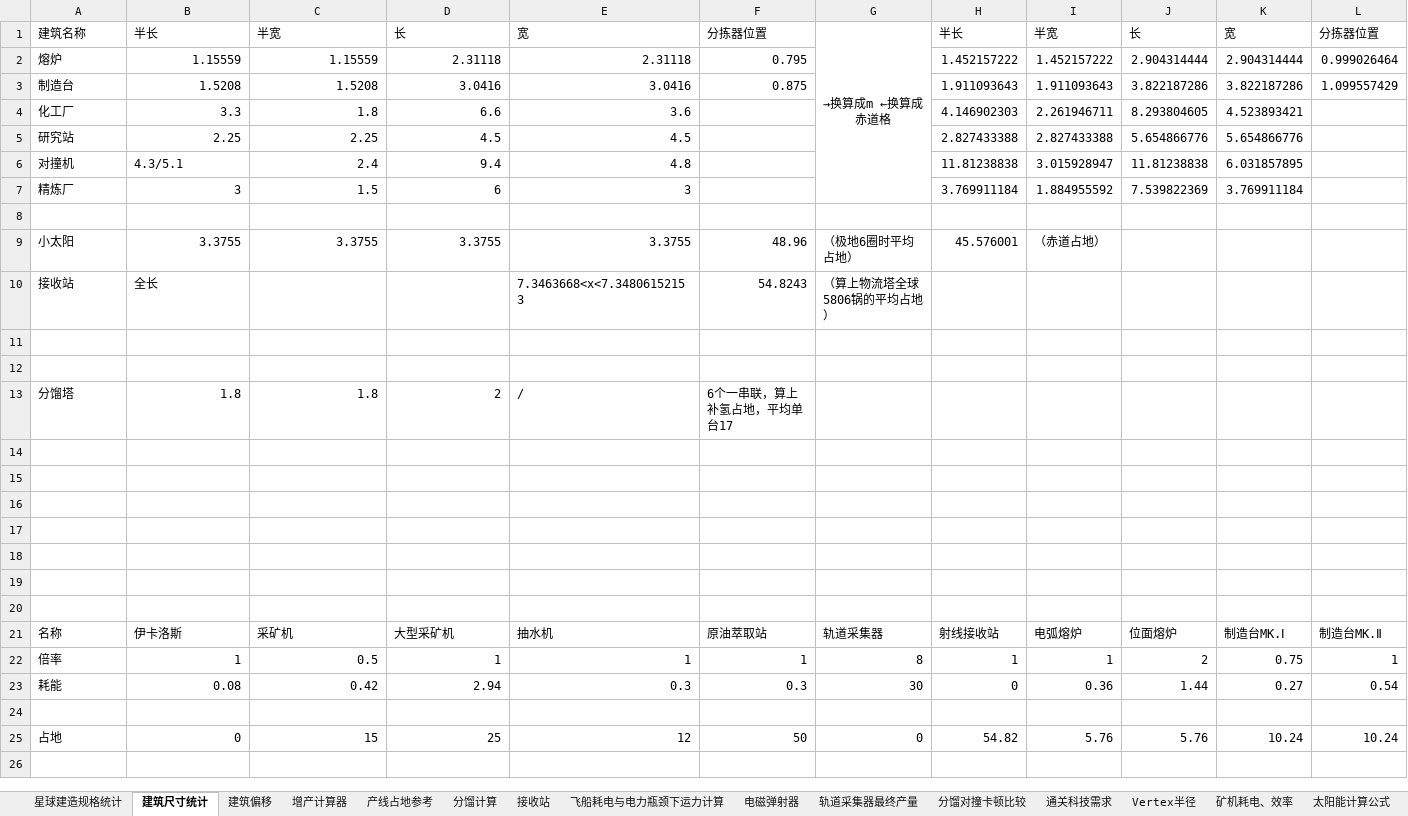
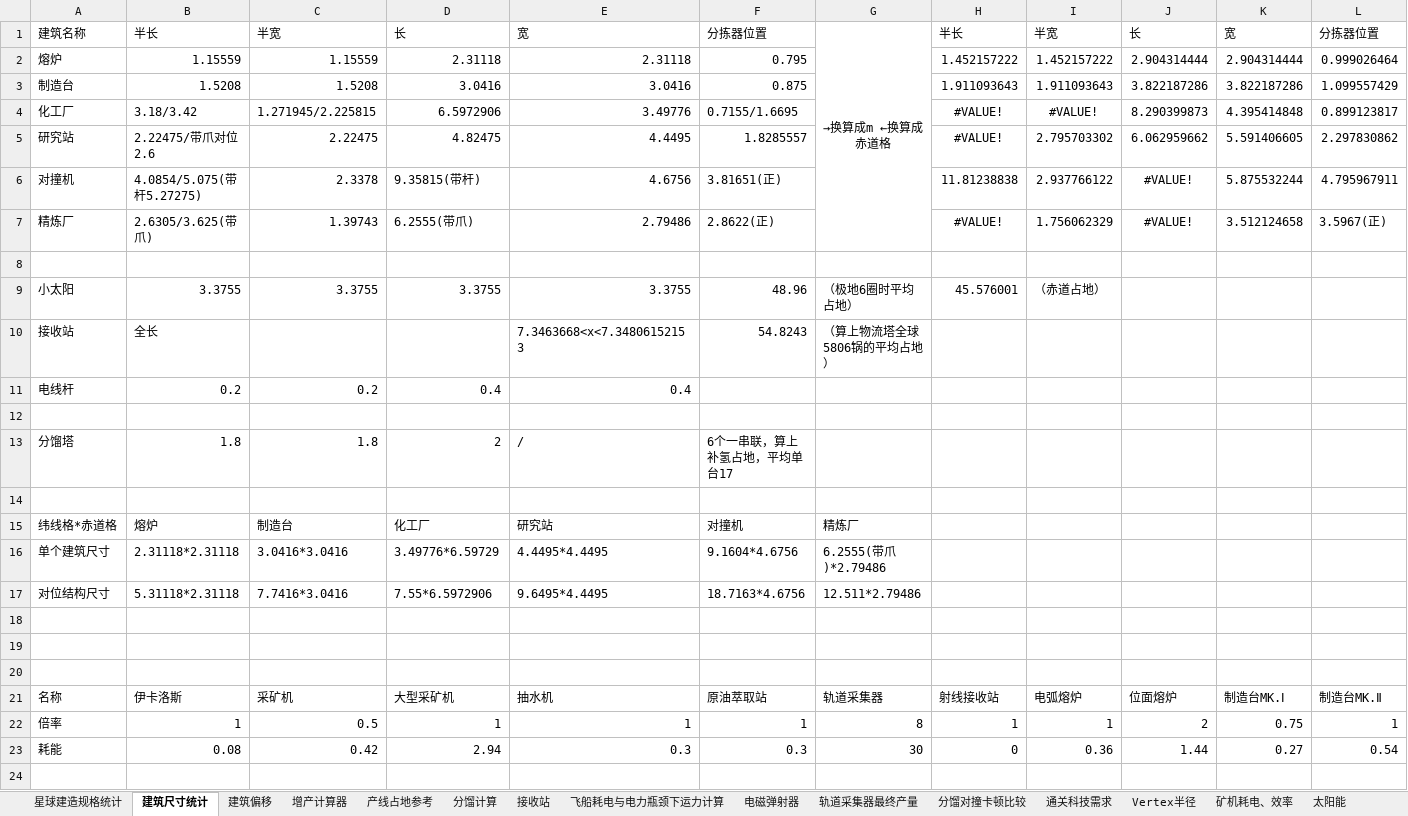
Before and after one commit to DSPBluePrints/DataAnalysis, an Excel workbook: 戴森球计划数值计算统计.xlsx, sheet 建筑尺寸统计, drawn as a sheet; only a part is shown; the shorter side is filled out with more unchanged rows; values as stored, in another font and other column widths than the file's, no borders; removed rows and columns are numbered as before the commit, all else as after; rows hold the shown columns only; the diff covers the shown part only; the diff names each change by its address in the sheet, - before the commit and + after, or states it on an @@ line.

```diff
--- a/戴森球计划数值计算统计.xlsx (sheet 建筑尺寸统计)
+++ b/戴森球计划数值计算统计.xlsx (sheet 建筑尺寸统计)
-sheet tab: 太阳能计算公式
+sheet tab: 太阳能
-row 4: 化工厂 | 3.3 | 1.8 | 6.6 | 3.6 |  |  | 4.146902303 | 2.261946711 | 8.293804605 | 4.523893421
-row 5: 研究站 | 2.25 | 2.25 | 4.5 | 4.5 |  |  | 2.827433388 | 2.827433388 | 5.654866776 | 5.654866776
-row 6: 对撞机 | 4.3/5.1 | 2.4 | 9.4 | 4.8 |  |  | 11.81238838 | 3.015928947 | 11.81238838 | 6.031857895
-row 7: 精炼厂 | 3 | 1.5 | 6 | 3 |  |  | 3.769911184 | 1.884955592 | 7.539822369 | 3.769911184
+row 4: 化工厂 | 3.18/3.42 | 1.271945/2.225815 | 6.5972906 | 3.49776 | 0.7155/1.6695 |  | #VALUE! | #VALUE! | 8.290399873 | 4.395414848 | 0.899123817
+row 5: 研究站 | 2.22475/带爪对位2.6 | 2.22475 | 4.82475 | 4.4495 | 1.8285557 |  | #VALUE! | 2.795703302 | 6.062959662 | 5.591406605 | 2.297830862
+row 6: 对撞机 | 4.0854/5.075(带杆5.27275) | 2.3378 | 9.35815(带杆) | 4.6756 | 3.81651(正) |  | 11.81238838 | 2.937766122 | #VALUE! | 5.875532244 | 4.795967911
+row 7: 精炼厂 | 2.6305/3.625(带爪) | 1.39743 | 6.2555(带爪) | 2.79486 | 2.8622(正) |  | #VALUE! | 1.756062329 | #VALUE! | 3.512124658 | 3.5967(正)
-row 11: (empty)
+row 11: 电线杆 | 0.2 | 0.2 | 0.4 | 0.4
-row 15: (empty)
+row 15: 纬线格*赤道格 | 熔炉 | 制造台 | 化工厂 | 研究站 | 对撞机 | 精炼厂
-row 16: (empty)
+row 16: 单个建筑尺寸 | 2.31118*2.31118 | 3.0416*3.0416 | 3.49776*6.59729 | 4.4495*4.4495 | 9.1604*4.6756 | 6.2555(带爪)*2.79486
-row 17: (empty)
+row 17: 对位结构尺寸 | 5.31118*2.31118 | 7.7416*3.0416 | 7.55*6.5972906 | 9.6495*4.4495 | 18.7163*4.6756 | 12.511*2.79486
```
Also changed, not shown: 21 added rows elsewhere in this sheet, sheet 太阳能, sheet 飞船运输耗时估计, sheet 增产计算器, sheet 飞船耗电与电力瓶颈下运力计算, sheet 产线占地参考, sheet 接收站, 1 more sheet, other sheet tabs, charts or pictures.
